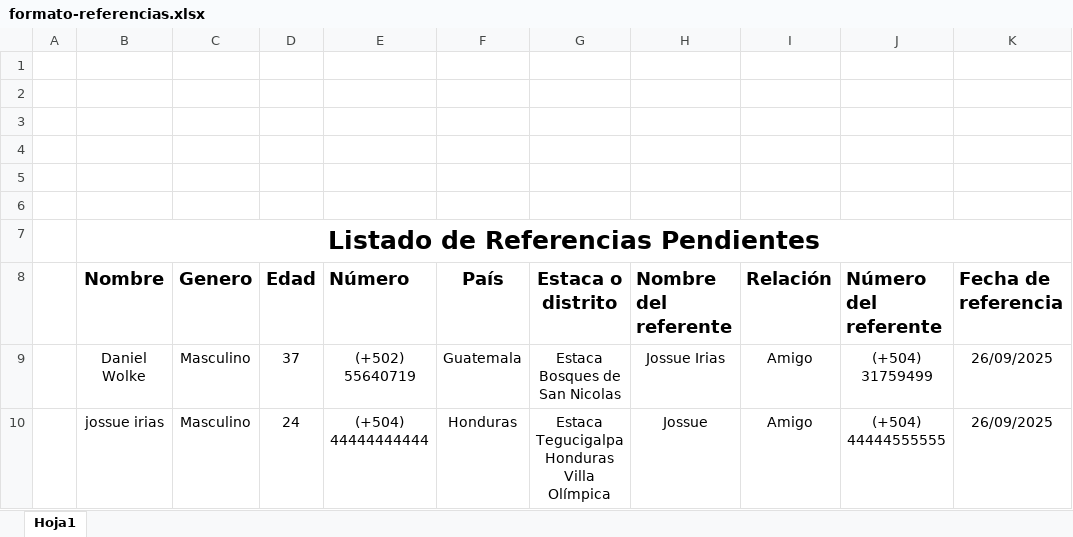
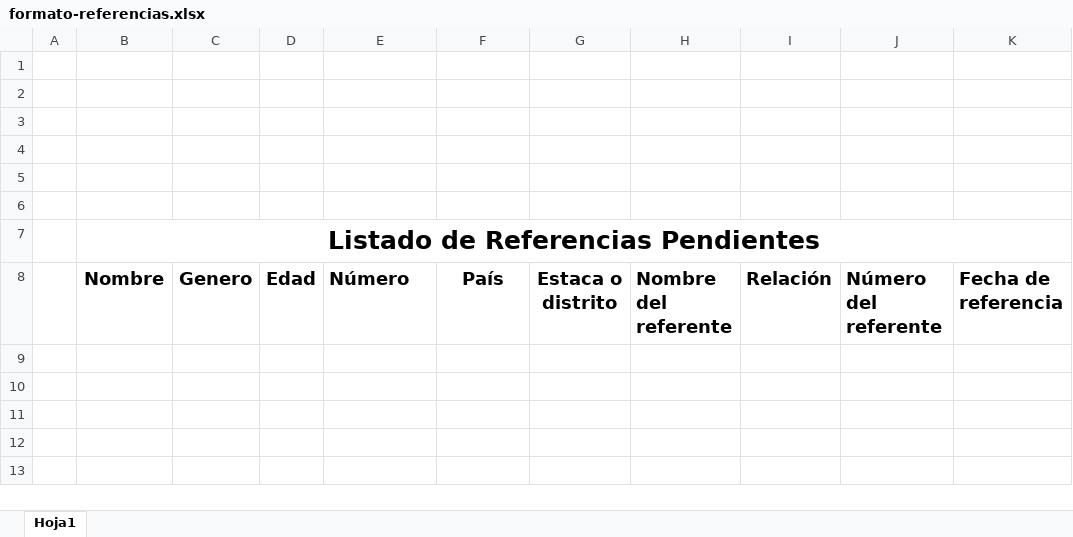
Before and after one commit to FUNVAL/sigef, an Excel workbook: statics/formato-referencias.xlsx, sheet Hoja1, drawn as a sheet; values as stored, in another font and other column widths than the file's, no borders; charts and pictures and table styles not drawn; the diff names each change by its address in the sheet, - before the commit and + after, or states it on an @@ line.

Commit message:
Feature: update Excel export formats for pre-inscriptions and references

```diff
--- a/statics/formato-referencias.xlsx (sheet Hoja1)
+++ b/statics/formato-referencias.xlsx (sheet Hoja1)
-row 9:  | Daniel Wolke | Masculino | 37 | (+502) 55640719 | Guatemala | Estaca Bosques de San Nicolas | Jossue Irias | Amigo | (+504) 31759499 | 26/09/2025
-row 10:  | jossue irias | Masculino | 24 | (+504) 44444444444 | Honduras | Estaca Tegucigalpa Honduras Villa Olímpica | Jossue | Amigo | (+504) 44444555555 | 26/09/2025
```
Also changed, not shown: statics/formato-preinscritos.xlsx.
